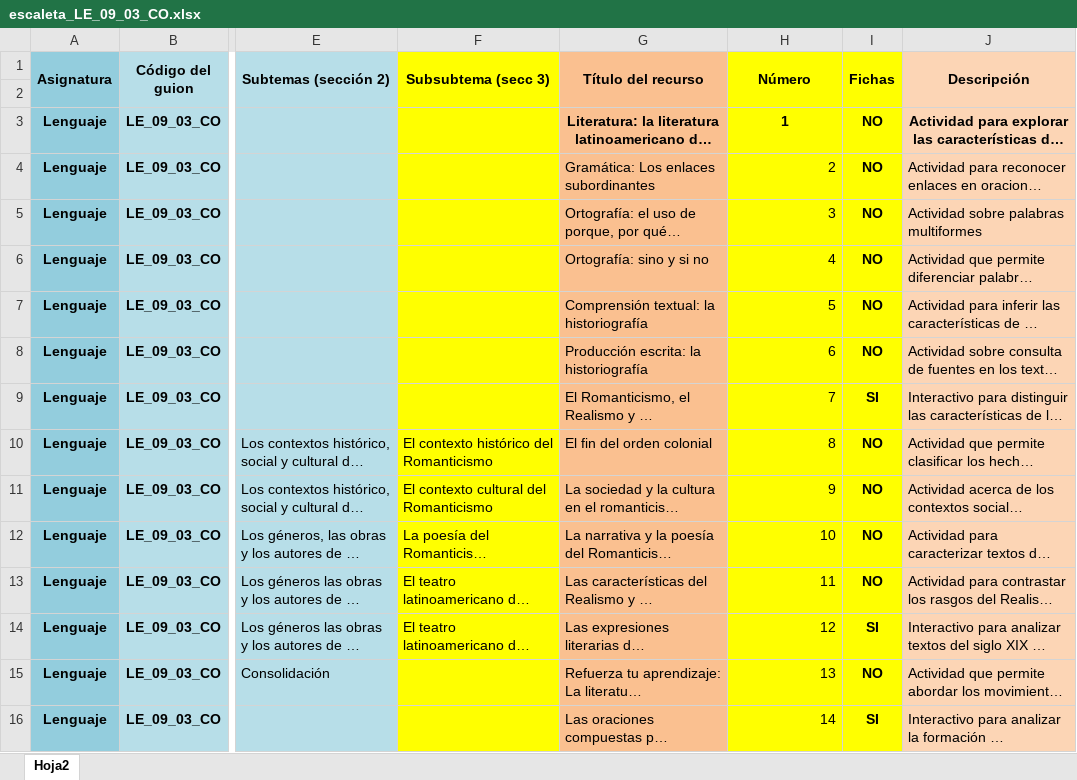
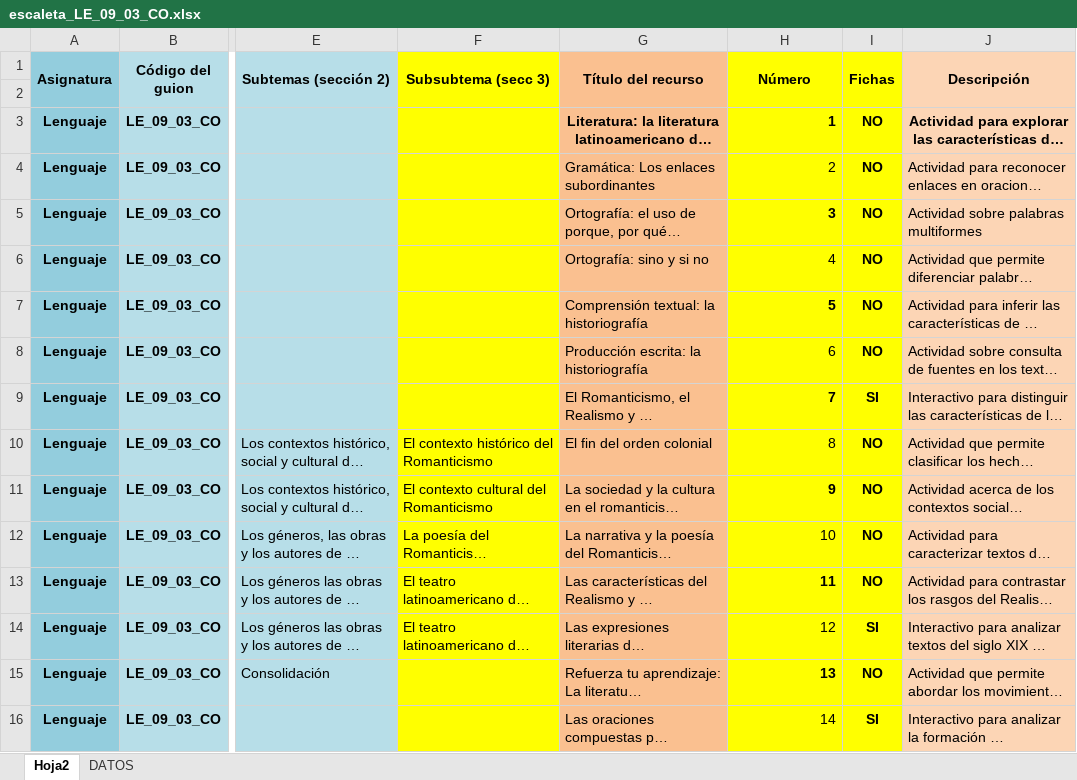
Before and after one commit to AulaPlanetaColombia/Lenguaje, an Excel workbook: fuentes/contenidos/grado09/guion03/escaleta_LE_09_03_CO.xlsx, sheet Hoja2, drawn as a sheet; only a part is shown, gaps mark what is left out; long unchanged cells end in …; values as stored, in another font and other column widths than the file's, no borders; the diff covers the shown part only; the diff names each change by its address in the sheet, - before the commit and + after, or states it on an @@ line.

```diff
--- a/fuentes/contenidos/grado09/guion03/escaleta_LE_09_03_CO.xlsx (sheet Hoja2)
+++ b/fuentes/contenidos/grado09/guion03/escaleta_LE_09_03_CO.xlsx (sheet Hoja2)
@@ sheet tab unhidden: DATOS @@
-H3 alignment: center
+H3 alignment: right
-H5 bold: off
+H5 bold: on
-H7 bold: off
+H7 bold: on
-H9 bold: off
+H9 bold: on
-H11 bold: off
+H11 bold: on
-H13 bold: off
+H13 bold: on
-H15 bold: off
+H15 bold: on
```
Also changed, not shown: cell formats elsewhere in this sheet, 1 other file.
